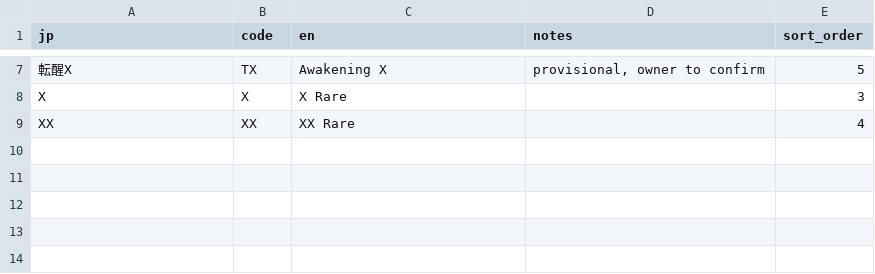
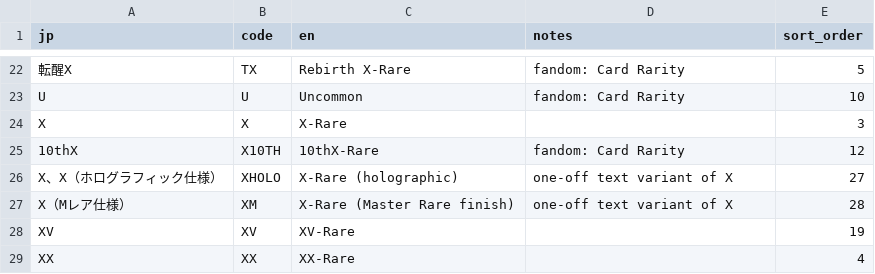
Before and after one commit to AleFire99/BS_Database, a CSV file: data/glossary/rarities.csv, drawn as a sheet; only a part is shown, gaps mark what is left out; addresses are those after the commit; the diff covers the shown part only; the diff names each change by its address in the sheet, - before the commit and + after, or states it on an @@ line.

```diff
--- a/data/glossary/rarities.csv
+++ b/data/glossary/rarities.csv
-C22 (en): Awakening X
+C22 (en): Rebirth X-Rare
-D22 (notes): provisional, owner to confirm
+D22 (notes): fandom: Card Rarity
+row 23: U | U | Uncommon | fandom: Card Rarity | 10
-C24 (en): X Rare
+C24 (en): X-Rare
+row 25: 10thX | X10TH | 10thX-Rare | fandom: Card Rarity | 12
+row 26: X、X（ホログラフィック仕様） | XHOLO | X-Rare (holographic) | one-off text variant of X | 27
+row 27: X（Mレア仕様） | XM | X-Rare (Master Rare finish) | one-off text variant of X | 28
+row 28: XV | XV | XV-Rare |  | 19
-C29 (en): XX Rare
+C29 (en): XX-Rare
```
Also changed, not shown: 15 added rows elsewhere in this file.
